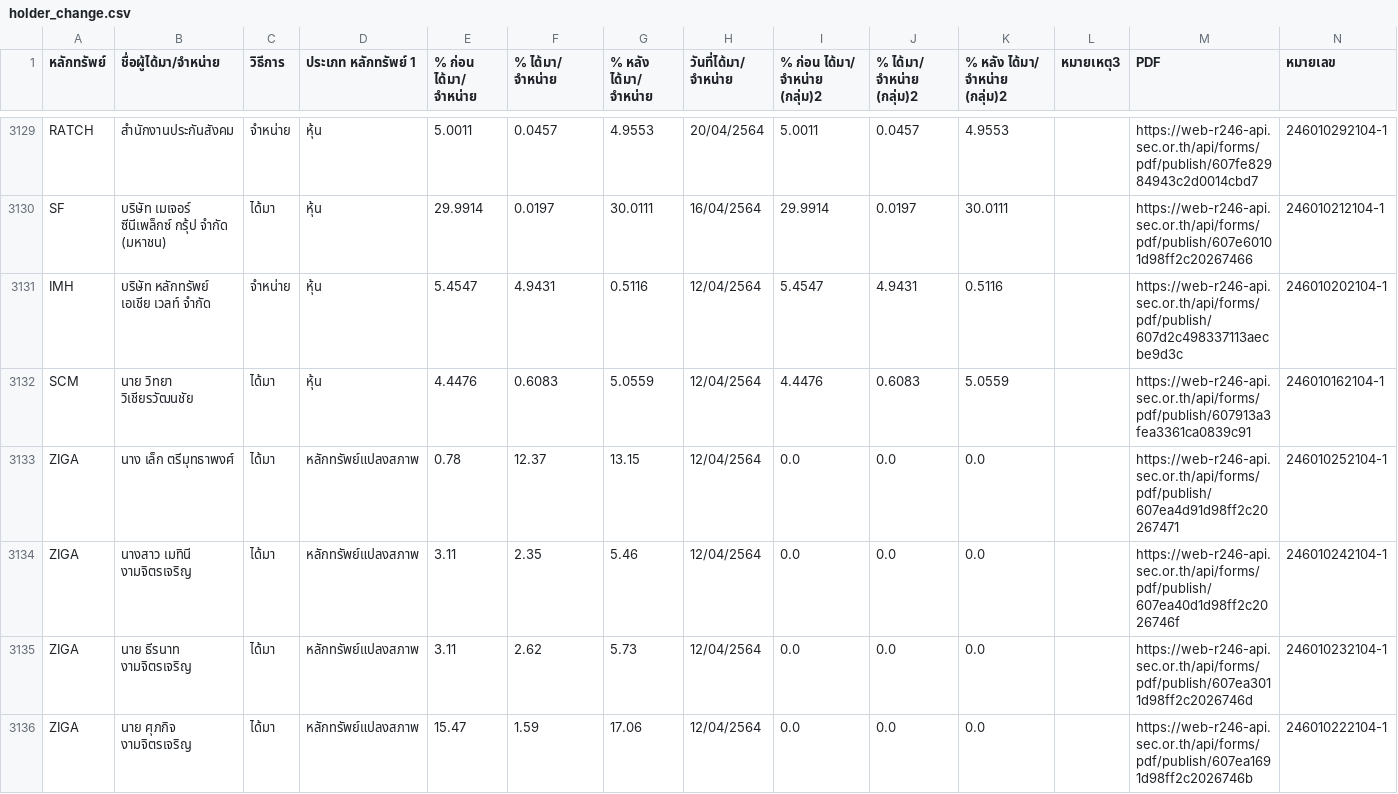
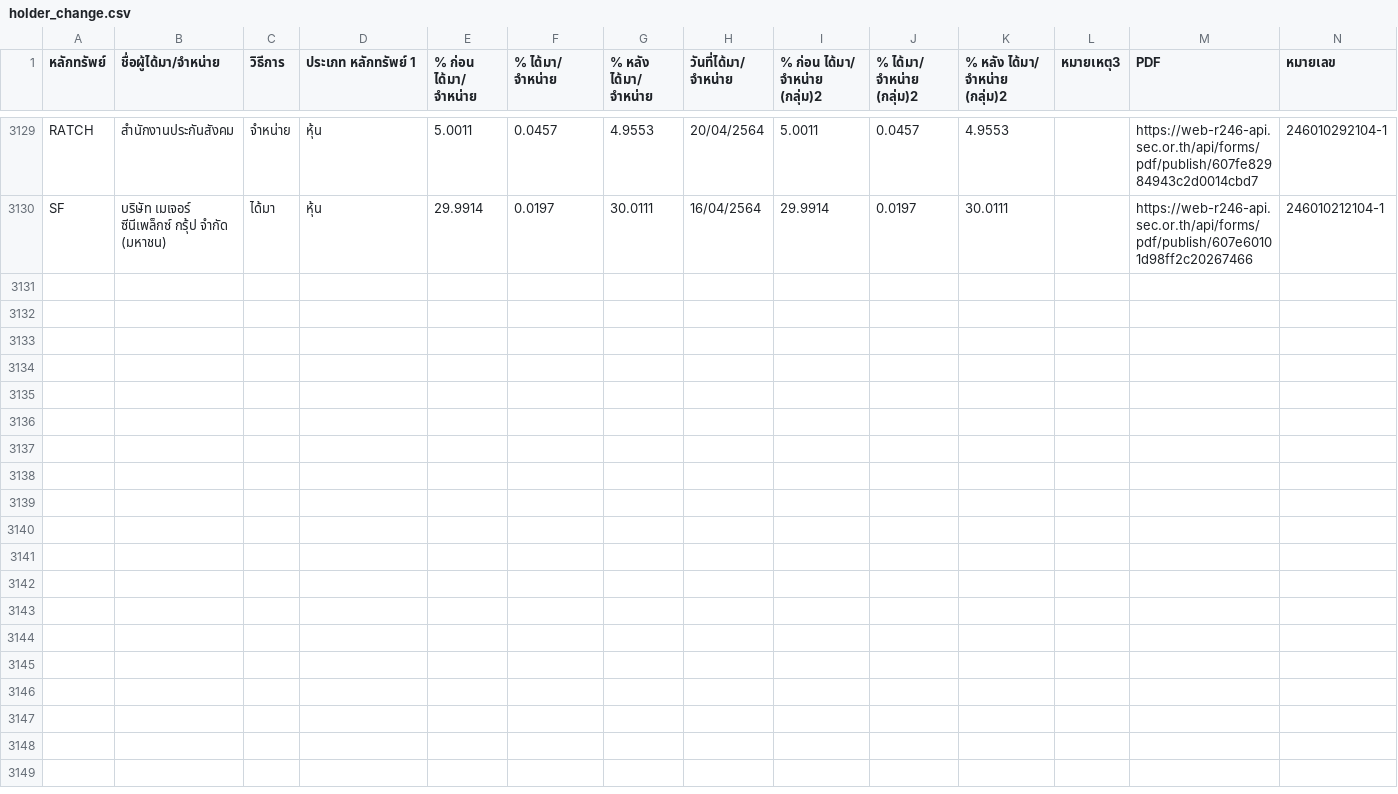
Before and after one commit to ake9522/holder_change, a CSV file: data_holder_change/holder_change.csv, drawn as a sheet; only a part is shown, gaps mark what is left out; the diff names each change by its address in the sheet, - before the commit and + after, or states it on an @@ line.

```diff
--- a/data_holder_change/holder_change.csv
+++ b/data_holder_change/holder_change.csv
-row 3131: IMH | บริษัท หลักทรัพย์ เอเชีย เวลท์ จำกัด | จำหน่าย | หุ้น | 5.4547 | 4.9431 | 0.5116 | 12/04/2564 | 5.4547 | 4.9431 | 0.5116 |  | https://web-r246-api.sec.or.th/api/forms/pdf/publish/607d2c498337113aecbe9d3c | 246010202104-1
-row 3132: SCM | นาย วิทยา วิเชียรวัฒนชัย | ได้มา | หุ้น | 4.4476 | 0.6083 | 5.0559 | 12/04/2564 | 4.4476 | 0.6083 | 5.0559 |  | https://web-r246-api.sec.or.th/api/forms/pdf/publish/607913a3fea3361ca0839c91 | 246010162104-1
-row 3133: ZIGA | นาง เล็ก ตรีมุทธาพงศ์ | ได้มา | หลักทรัพย์แปลงสภาพ | 0.78 | 12.37 | 13.15 | 12/04/2564 | 0.0 | 0.0 | 0.0 |  | https://web-r246-api.sec.or.th/api/forms/pdf/publish/607ea4d91d98ff2c20267471 | 246010252104-1
-row 3134: ZIGA | นางสาว เมทินี งามจิตรเจริญ | ได้มา | หลักทรัพย์แปลงสภาพ | 3.11 | 2.35 | 5.46 | 12/04/2564 | 0.0 | 0.0 | 0.0 |  | https://web-r246-api.sec.or.th/api/forms/pdf/publish/607ea40d1d98ff2c2026746f | 246010242104-1
-row 3135: ZIGA | นาย ธีรนาท งามจิตรเจริญ | ได้มา | หลักทรัพย์แปลงสภาพ | 3.11 | 2.62 | 5.73 | 12/04/2564 | 0.0 | 0.0 | 0.0 |  | https://web-r246-api.sec.or.th/api/forms/pdf/publish/607ea3011d98ff2c2026746d | 246010232104-1
-row 3136: ZIGA | นาย ศุภกิจ งามจิตรเจริญ | ได้มา | หลักทรัพย์แปลงสภาพ | 15.47 | 1.59 | 17.06 | 12/04/2564 | 0.0 | 0.0 | 0.0 |  | https://web-r246-api.sec.or.th/api/forms/pdf/publish/607ea1691d98ff2c2026746b | 246010222104-1
```
